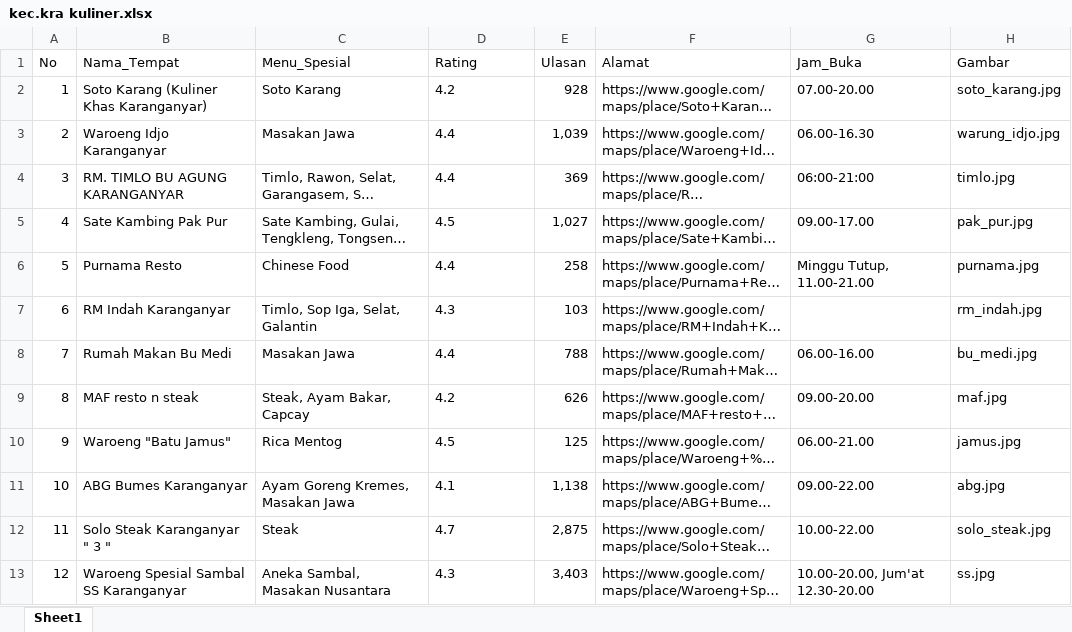
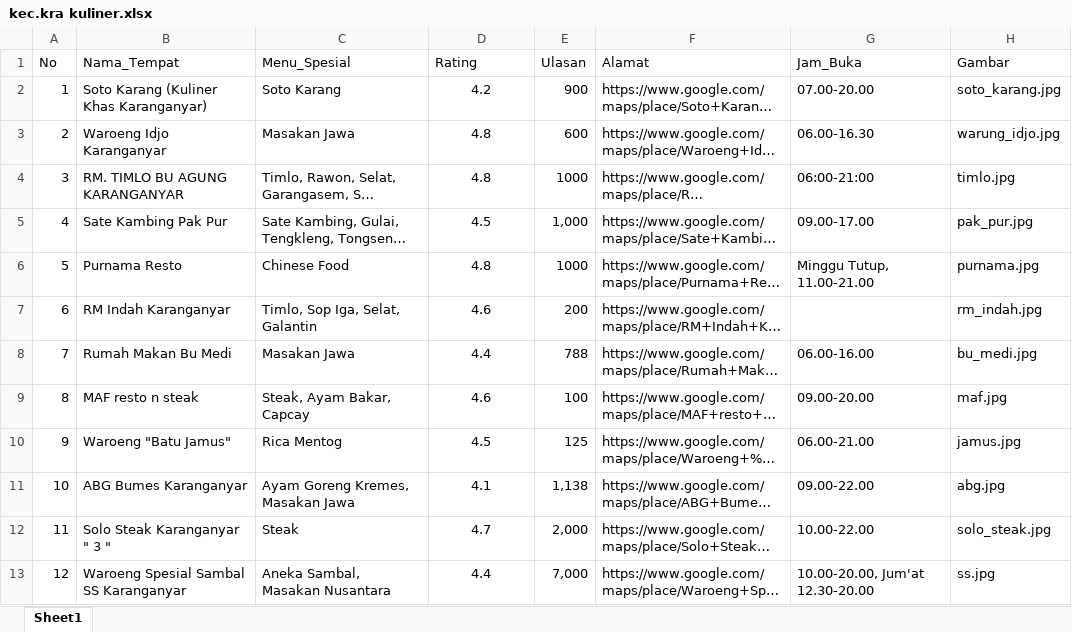
Before and after one commit to 123yan-zz/rekomendasi-kuliner, an Excel workbook: data/kec.kra kuliner.xlsx, sheet Sheet1, drawn as a sheet; only a part is shown; long unchanged cells end in …; values as stored, in another font and other column widths than the file's, no borders; the diff covers the shown part only; the diff names each change by its address in the sheet, - before the commit and + after, or states it on an @@ line.

Commit message:
Add files via upload

```diff
--- a/data/kec.kra kuliner.xlsx (sheet Sheet1)
+++ b/data/kec.kra kuliner.xlsx (sheet Sheet1)
-D2:D13 alignment: left
+D2:D13 alignment: center
-E2 (Ulasan): 928
+E2 (Ulasan): 900
-D3:D4 (Rating): 4.4
+D3:D4 (Rating): 4.8
-E3 (Ulasan): 1,039
+E3 (Ulasan): 600
-E4 (Ulasan): 369
+E4 (Ulasan): 1000
-E5 (Ulasan): 1,027
+E5 (Ulasan): 1,000
-D6 (Rating): 4.4
+D6 (Rating): 4.8
-E6 (Ulasan): 258
+E6 (Ulasan): 1000
-D7 (Rating): 4.3
+D7 (Rating): 4.6
-E7 (Ulasan): 103
+E7 (Ulasan): 200
-D9 (Rating): 4.2
+D9 (Rating): 4.6
-E9 (Ulasan): 626
+E9 (Ulasan): 100
-E12 (Ulasan): 2,875
+E12 (Ulasan): 2,000
-D13 (Rating): 4.3
+D13 (Rating): 4.4
-E13 (Ulasan): 3,403
+E13 (Ulasan): 7,000
```
Also changed, not shown: 54 edited cells and cell formats elsewhere in this sheet.
